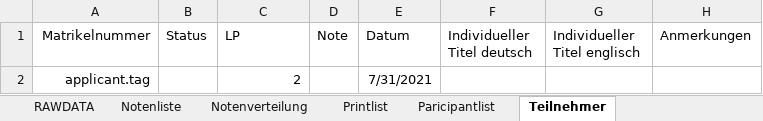
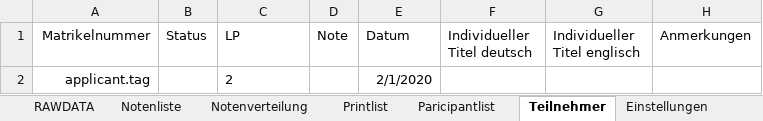
Before and after one commit to spz-signup/spz-signup-webend, an Excel workbook: src/spz/templates/export/spanisch_otros.xlsx, sheet Teilnehmer, drawn as a sheet; values as stored, in another font and other column widths than the file's, no borders; table styles not drawn; the diff names each change by its address in the sheet, - before the commit and + after, or states it on an @@ line.

```diff
--- a/src/spz/templates/export/spanisch_otros.xlsx (sheet Teilnehmer)
+++ b/src/spz/templates/export/spanisch_otros.xlsx (sheet Teilnehmer)
+sheet tab: Einstellungen
-C2 alignment: right
+C2 alignment: left
-E2 (Datum): 7/31/2021
+E2 (Datum): 2/1/2020
```
Also changed, not shown: sheet Notenliste, sheet Paricipantlist, sheet Printlist, sheet Notenverteilung, sheet RAWDATA, formulas that keep their value, hidden cells, charts or pictures, src/spz/templates/export/spanisch_1-8.xlsx.
